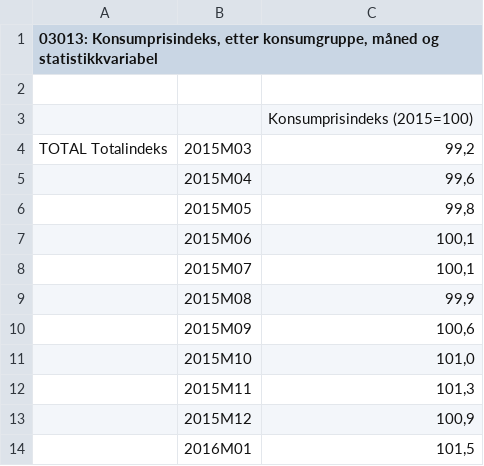
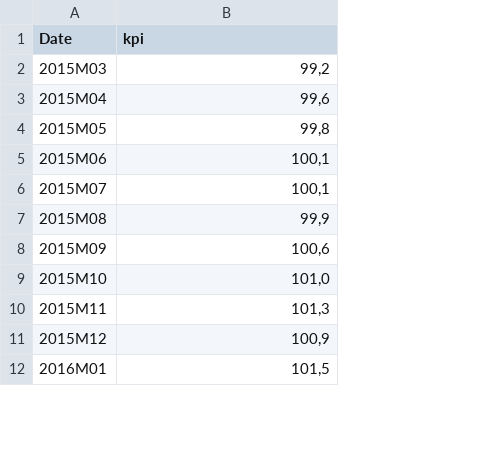
Before and after one commit to eselliken/TIO4317-Project, a CSV file: data/kpi.csv, drawn as a sheet; only a part is shown; removed rows and columns are numbered as before the commit, all else as after; the diff covers the shown part only; the diff names each change by its address in the sheet, - before the commit and + after, or states it on an @@ line.

```diff
--- a/data/kpi.csv
+++ b/data/kpi.csv
-column A, row 1: 03013: Konsumprisindeks, etter konsumgruppe, måned og statistikkvariabel; row 4: TOTAL Totalindeks
-A1: (empty)
+A1: Date
-B1: (empty)
+B1: kpi
-row 2: (empty)
-row 3:  |  | Konsumprisindeks (2015=100)
```
Also changed, not shown: 44 removed rows elsewhere in this file, data/osebx_prices.csv, 2 other files.
